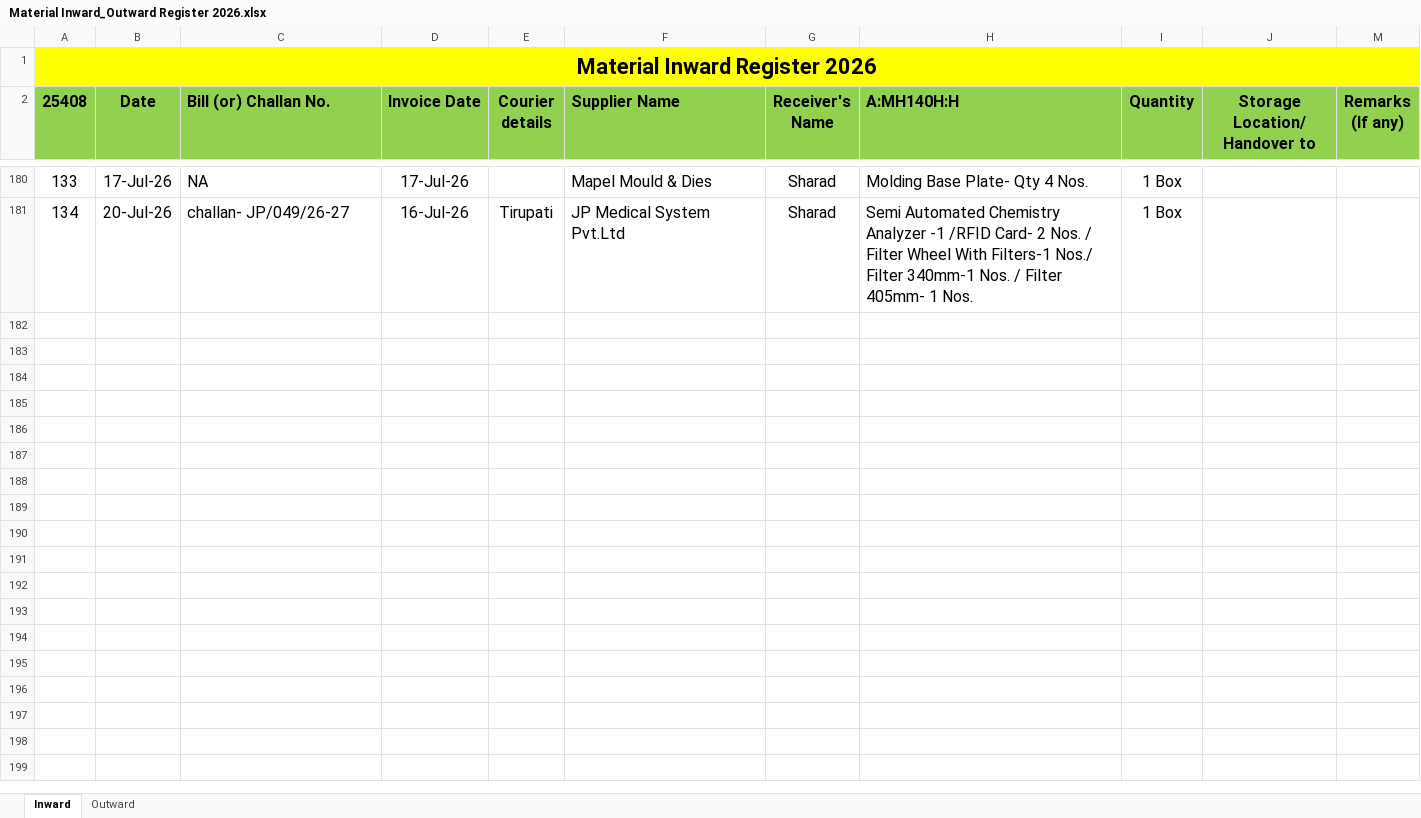
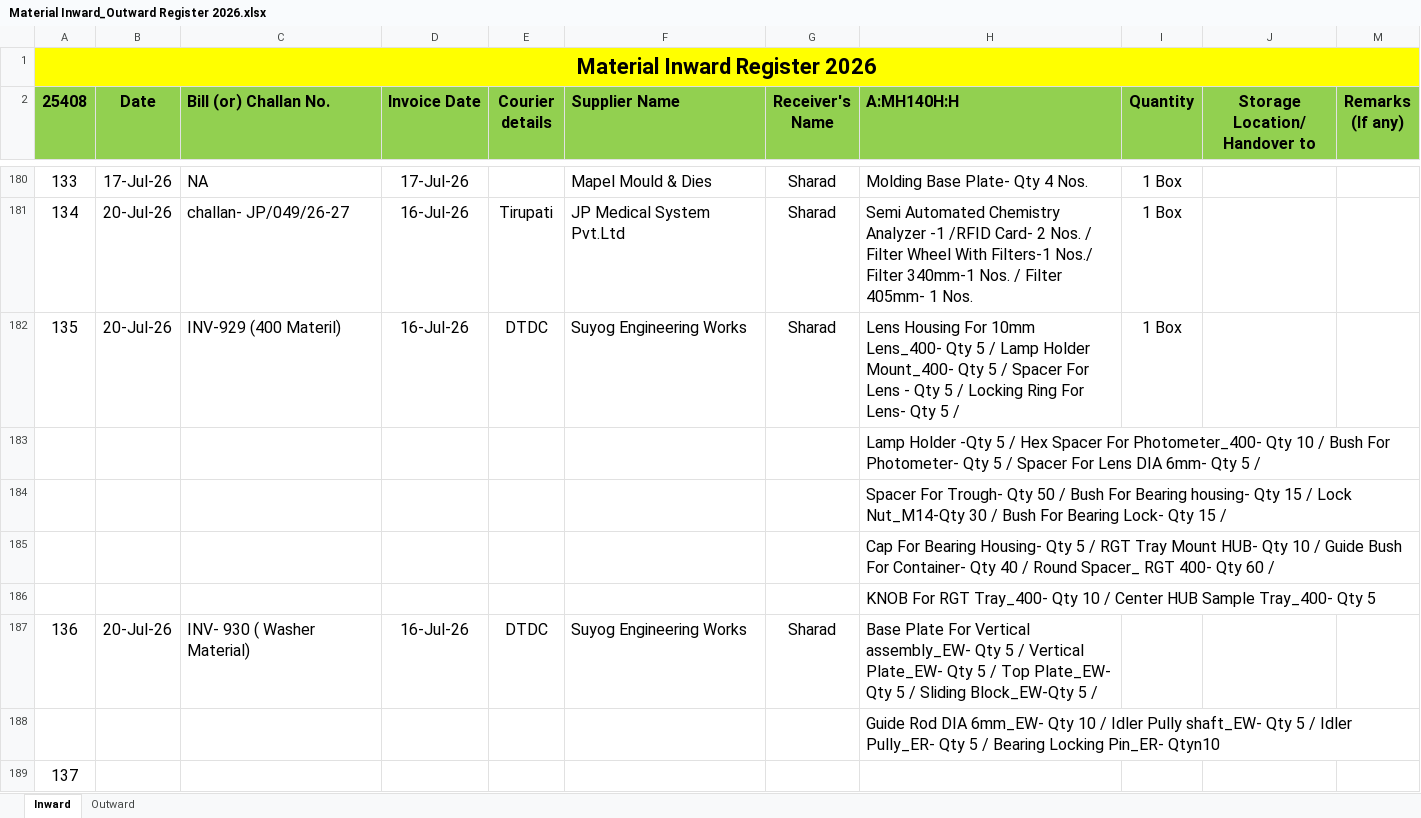
Before and after one commit to Rohidas1974/BioAmalDocument, an Excel workbook: Material Inward_Outward Register 2026.xlsx, sheet Inward, drawn as a sheet; only a part is shown, gaps mark what is left out; values as stored, in another font and other column widths than the file's, no borders; the diff names each change by its address in the sheet, - before the commit and + after, or states it on an @@ line.

```diff
--- a/Material Inward_Outward Register 2026.xlsx (sheet Inward)
+++ b/Material Inward_Outward Register 2026.xlsx (sheet Inward)
+row 182: 135 | 20-Jul-26 | INV-929 (400 Materil) | 16-Jul-26 | DTDC | Suyog Engineering Works | Sharad | Lens Housing For 10mm Lens_400- Qty 5 / Lamp Holder Mount_400- Qty 5 / Spacer For Lens - Qty 5 / Locking Ring For Lens- Qty 5 / | 1 Box
+row 183:  |  |  |  |  |  |  | Lamp Holder -Qty 5 / Hex Spacer For Photometer_400- Qty 10 / Bush For Photometer- Qty 5 / Spacer For Lens DIA 6mm- Qty 5 /
+row 184:  |  |  |  |  |  |  | Spacer For Trough- Qty 50 / Bush For Bearing housing- Qty 15 / Lock Nut_M14-Qty 30 / Bush For Bearing Lock- Qty 15 /
+row 185:  |  |  |  |  |  |  | Cap For Bearing Housing- Qty 5 / RGT Tray Mount HUB- Qty 10 / Guide Bush For Container- Qty 40 / Round Spacer_ RGT 400- Qty 60 /
+row 186:  |  |  |  |  |  |  | KNOB For RGT Tray_400- Qty 10 / Center HUB Sample Tray_400- Qty 5
+row 187: 136 | 20-Jul-26 | INV- 930 ( Washer Material) | 16-Jul-26 | DTDC | Suyog Engineering Works | Sharad | Base Plate For Vertical assembly_EW- Qty 5 / Vertical Plate_EW- Qty 5 / Top Plate_EW- Qty 5 / Sliding Block_EW-Qty 5 /
+row 188:  |  |  |  |  |  |  | Guide Rod DIA 6mm_EW- Qty 10 / Idler Pully shaft_EW- Qty 5 / Idler Pully_ER- Qty 5 / Bearing Locking Pin_ER- Qtyn10
+row 189: 137
```
Also changed, not shown: 1 other file.
